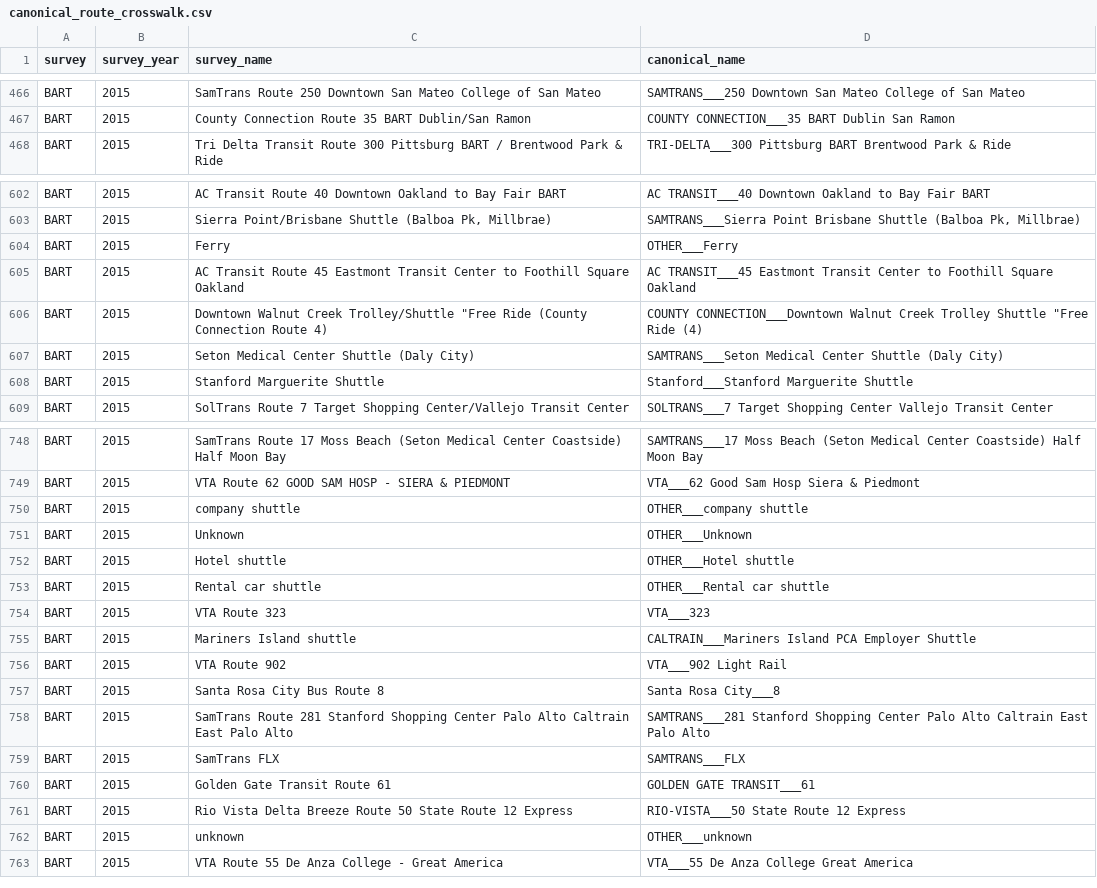
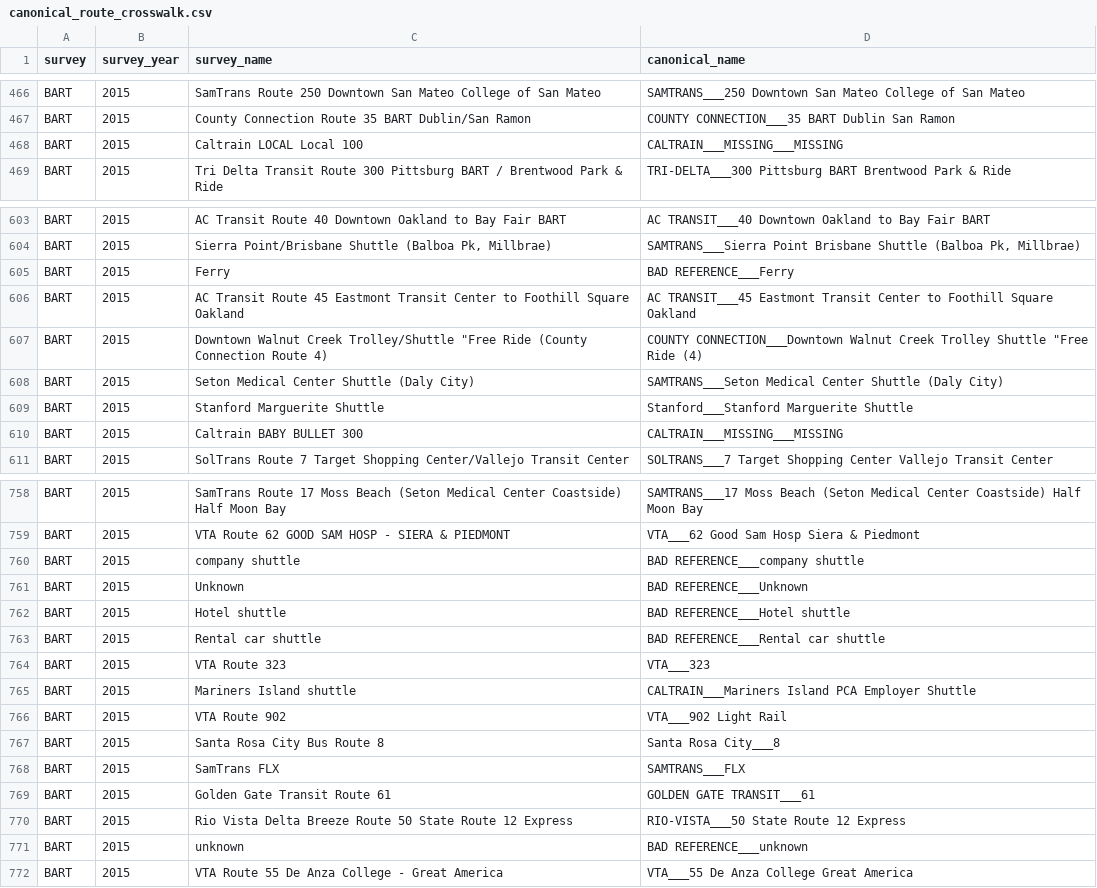
Before and after one commit to BayAreaMetro/transit-passenger-surveys, a CSV file: make-uniform/production/canonical_route_crosswalk.csv, drawn as a sheet; only a part is shown, gaps mark what is left out; the diff covers the shown part only.

Commit message:
Crosswalk and Standard Database working with BART, Caltrain, and Muni

```diff
--- a/make-uniform/production/canonical_route_crosswalk.csv
+++ b/make-uniform/production/canonical_route_crosswalk.csv
@@ -467,2 +467,3 @@
 "BART",2015,"County Connection Route 35 BART Dublin/San Ramon","COUNTY CONNECTION___35 BART Dublin San Ramon"
+"BART",2015,"Caltrain LOCAL Local 100","CALTRAIN___MISSING___MISSING"
 "BART",2015,"Tri Delta Transit Route 300 Pittsburg BART / Brentwood Park & Ride","TRI-DELTA___300 Pittsburg BART Brentwood Park & Ride"
@@ -603,3 +604,3 @@
 "BART",2015,"Sierra Point/Brisbane Shuttle (Balboa Pk, Millbrae)","SAMTRANS___Sierra Point Brisbane Shuttle (Balboa Pk, Millbrae)"
-"BART",2015,"Ferry","OTHER___Ferry"
+"BART",2015,"Ferry","BAD REFERENCE___Ferry"
 "BART",2015,"AC Transit Route 45 Eastmont Transit Center to Foothill Square  Oakland","AC TRANSIT___45 Eastmont Transit Center to Foothill Square Oakland"
@@ -608,2 +609,3 @@
 "BART",2015,"Stanford Marguerite Shuttle","Stanford___Stanford Marguerite Shuttle"
+"BART",2015,"Caltrain BABY BULLET 300","CALTRAIN___MISSING___MISSING"
 "BART",2015,"SolTrans Route 7 Target Shopping Center/Vallejo Transit Center","SOLTRANS___7 Target Shopping Center Vallejo Transit Center"
@@ -749,6 +759,6 @@
 "BART",2015,"VTA Route 62 GOOD SAM HOSP - SIERA & PIEDMONT","VTA___62 Good Sam Hosp Siera & Piedmont"
-"BART",2015,"company shuttle","OTHER___company shuttle"
-"BART",2015,"Unknown","OTHER___Unknown"
-"BART",2015,"Hotel shuttle","OTHER___Hotel shuttle"
-"BART",2015,"Rental car shuttle","OTHER___Rental car shuttle"
+"BART",2015,"company shuttle","BAD REFERENCE___company shuttle"
+"BART",2015,"Unknown","BAD REFERENCE___Unknown"
+"BART",2015,"Hotel shuttle","BAD REFERENCE___Hotel shuttle"
+"BART",2015,"Rental car shuttle","BAD REFERENCE___Rental car shuttle"
 "BART",2015,"VTA Route 323","VTA___323"
@@ -757,3 +767,2 @@
 "BART",2015,"Santa Rosa City Bus Route 8","Santa Rosa City___8"
-"BART",2015,"SamTrans Route 281  Stanford Shopping Center  Palo Alto Caltrain East Palo Alto","SAMTRANS___281 Stanford Shopping Center Palo Alto Caltrain East Palo Alto"
 "BART",2015,"SamTrans FLX","SAMTRANS___FLX"
@@ -761,3 +770,3 @@
 "BART",2015,"Rio Vista Delta Breeze Route 50 State Route 12 Express","RIO-VISTA___50 State Route 12 Express"
-"BART",2015,"unknown","OTHER___unknown"
+"BART",2015,"unknown","BAD REFERENCE___unknown"
 "BART",2015,"VTA Route 55 De Anza College - Great America","VTA___55 De Anza College Great America"
```
Also changed, not shown: 24 added rows and 4 edited cells elsewhere in this file, 2 other files.
